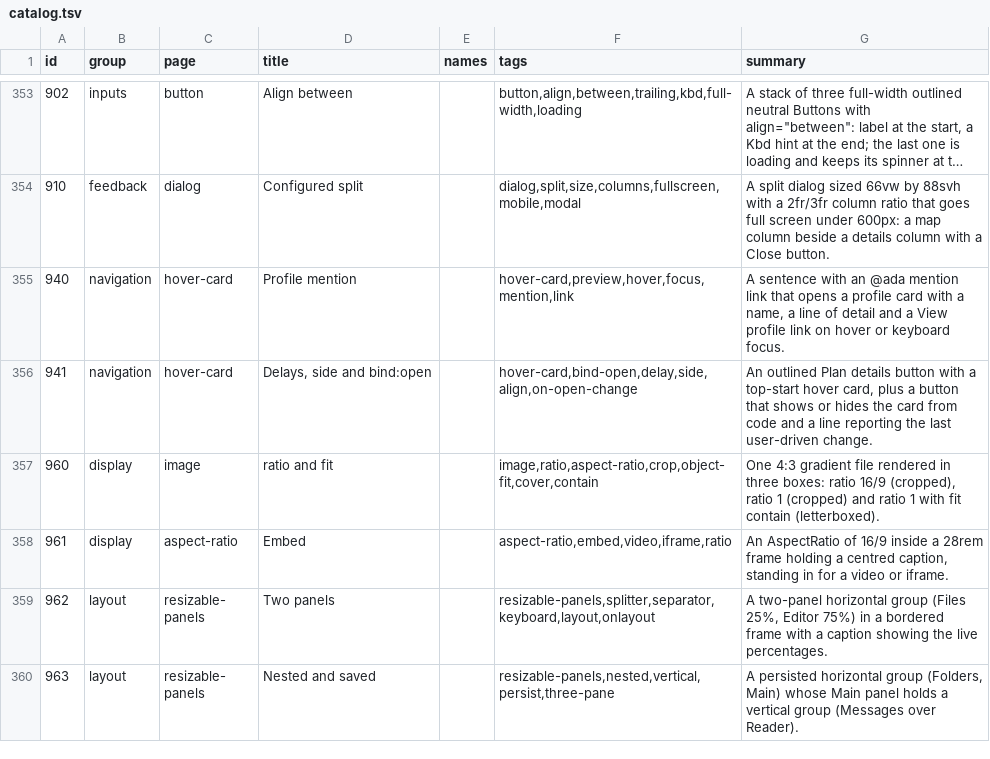
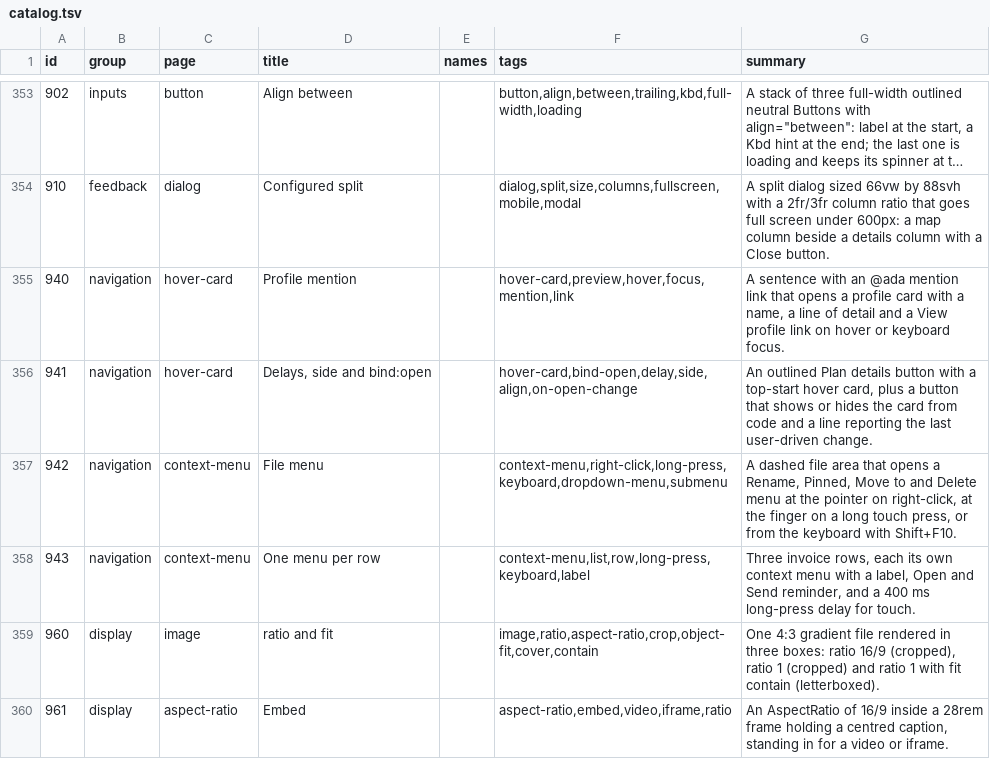
Before and after one commit to codeatlasdev/ui, a TSV file: site/public/api/v1/en/catalog.tsv, drawn as a sheet; only a part is shown, gaps mark what is left out; the shorter side is filled out with more unchanged rows; long unchanged cells end in …; the diff names each change by its address in the sheet, - before the commit and + after, or states it on an @@ line.

Commit message:
feat: contextmenu: right-click, long-press and Shift+F10 menu (#459)
* chore: start #455

* feat: contextmenu: right-click, long-press and Shift+F10 menu (#455)

* chore: regenerate lockfile and manifest after rebase

```diff
--- a/site/public/api/v1/en/catalog.tsv
+++ b/site/public/api/v1/en/catalog.tsv
+row 357: 942 | navigation | context-menu | File menu |  | context-menu,right-click,long-press,keyboard,dropdown-menu,submenu | A dashed file area that opens a Rename, Pinned, Move to and Delete menu at the pointer on right-click, at the finger on a long touch press, or from the keyboard with Shift+F10.
+row 358: 943 | navigation | context-menu | One menu per row |  | context-menu,list,row,long-press,keyboard,label | Three invoice rows, each its own context menu with a label, Open and Send reminder, and a 400 ms long-press delay for touch.
```
Also changed, not shown: 23 other files.
